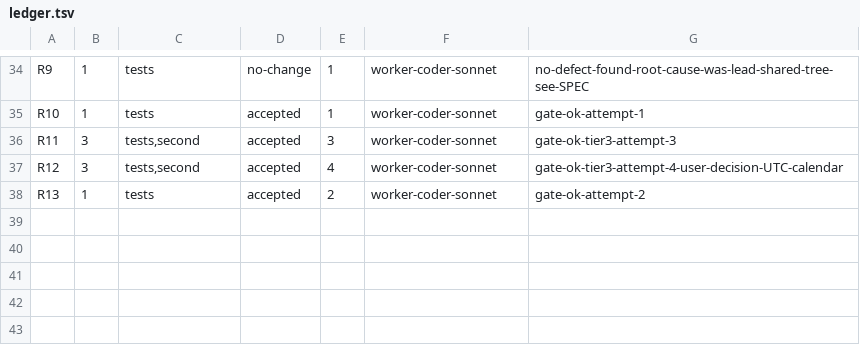
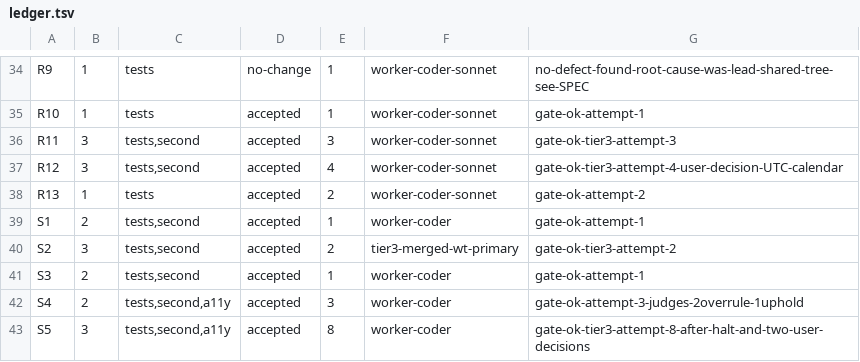
Before and after one commit to dgallion1/simpleBudget, a TSV file: .swarm/ledger.tsv, drawn as a sheet; only a part is shown, gaps mark what is left out; the diff names each change by its address in the sheet, - before the commit and + after, or states it on an @@ line.

```diff
--- a/.swarm/ledger.tsv
+++ b/.swarm/ledger.tsv
+row 39: S1 | 2 | tests,second | accepted | 1 | worker-coder | gate-ok-attempt-1
+row 40: S2 | 3 | tests,second | accepted | 2 | tier3-merged-wt-primary | gate-ok-tier3-attempt-2
+row 41: S3 | 2 | tests,second | accepted | 1 | worker-coder | gate-ok-attempt-1
+row 42: S4 | 2 | tests,second,a11y | accepted | 3 | worker-coder | gate-ok-attempt-3-judges-2overrule-1uphold
+row 43: S5 | 3 | tests,second,a11y | accepted | 8 | worker-coder | gate-ok-tier3-attempt-8-after-halt-and-two-user-decisions
```
Also changed, not shown: 52 other files.
